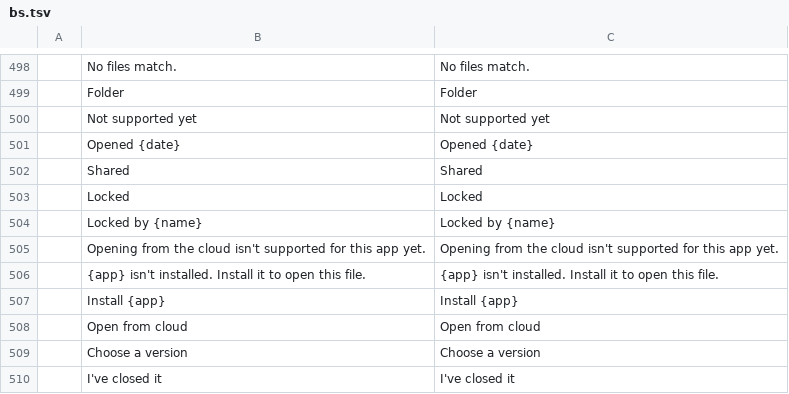
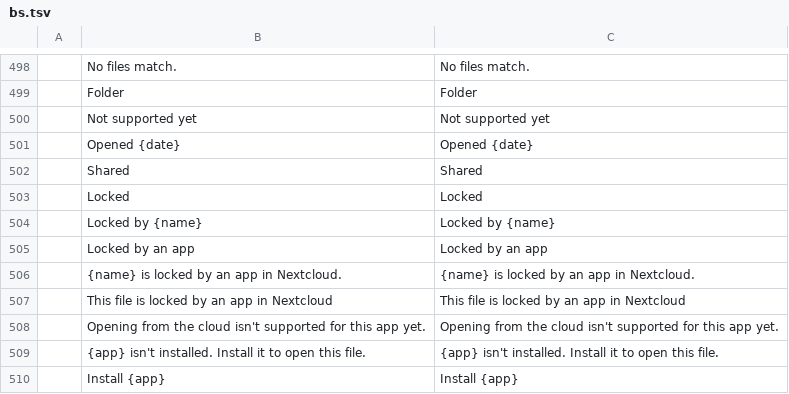
Before and after one commit to miqbalf/craft-launcher, a TSV file: crates/ui-egui/src/i18n/bs.tsv, drawn as a sheet; only a part is shown, gaps mark what is left out; the shorter side is filled out with more unchanged rows; the diff names each change by its address in the sheet, - before the commit and + after, or states it on an @@ line.

```diff
--- a/crates/ui-egui/src/i18n/bs.tsv
+++ b/crates/ui-egui/src/i18n/bs.tsv
+row 505:  | Locked by an app | Locked by an app
+row 506:  | {name} is locked by an app in Nextcloud. | {name} is locked by an app in Nextcloud.
+row 507:  | This file is locked by an app in Nextcloud | This file is locked by an app in Nextcloud
```
Also changed, not shown: crates/ui-egui/src/i18n/cs.tsv, crates/ui-egui/src/i18n/de.tsv, 21 other files.
